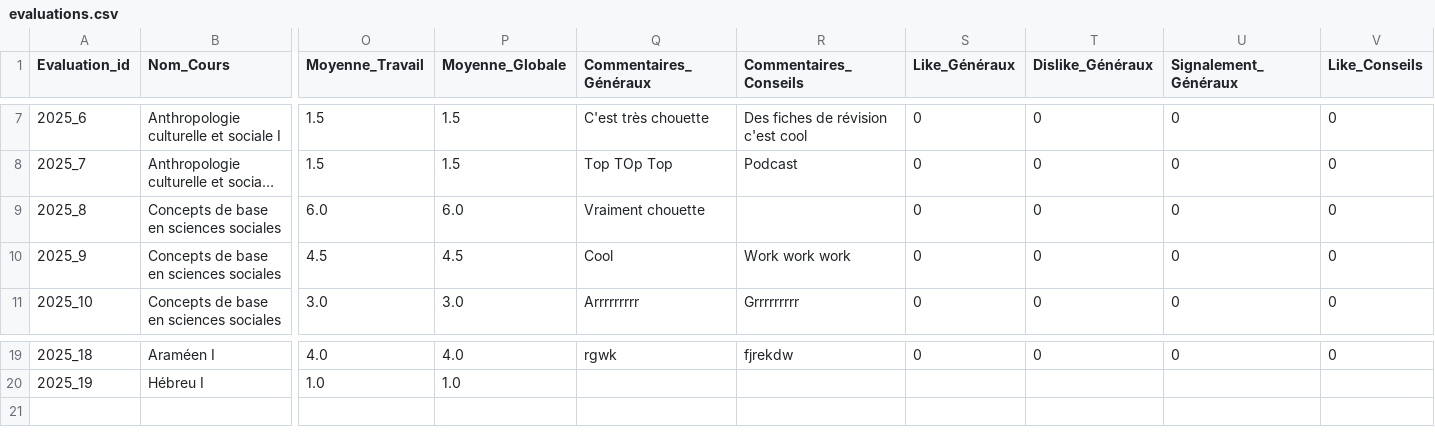
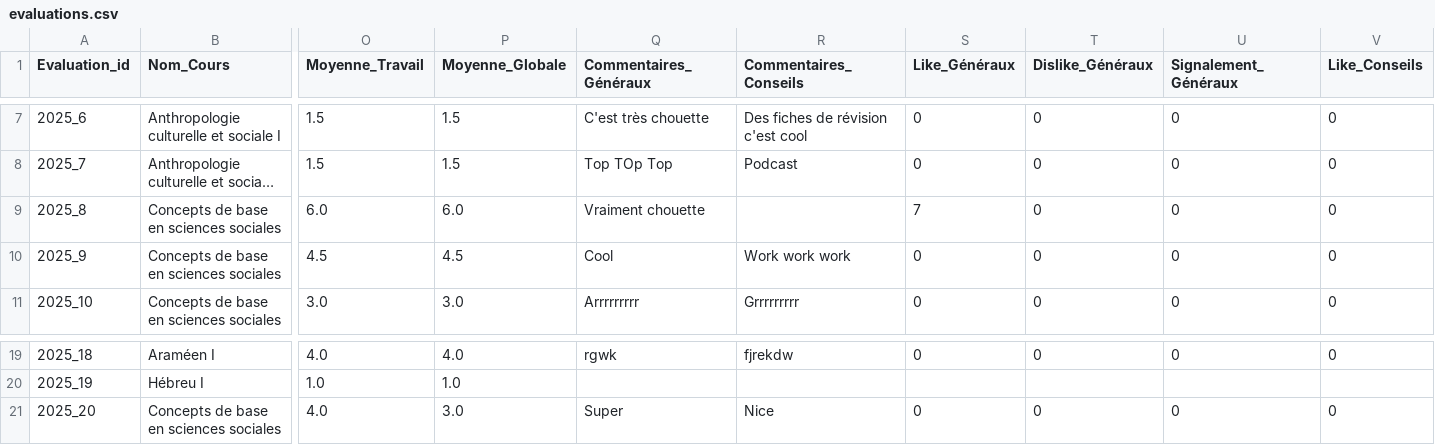
Before and after one commit to Itus19/UNILyse, a CSV file: database/evaluations.csv, drawn as a sheet; only a part is shown, gaps mark what is left out; long unchanged cells end in …; rows hold the shown columns only; the diff names each change by its address in the sheet, - before the commit and + after, or states it on an @@ line.

```diff
--- a/database/evaluations.csv
+++ b/database/evaluations.csv
-S9 (Like_Généraux): 0
+S9 (Like_Généraux): 7
+row 21: 2025_20 | Concepts de base en sciences sociales | 4.0 | 3.0 | Super | Nice | 0 | 0 | 0 | 0
```
Also changed, not shown: database/améliorations.csv, 3 other files.
